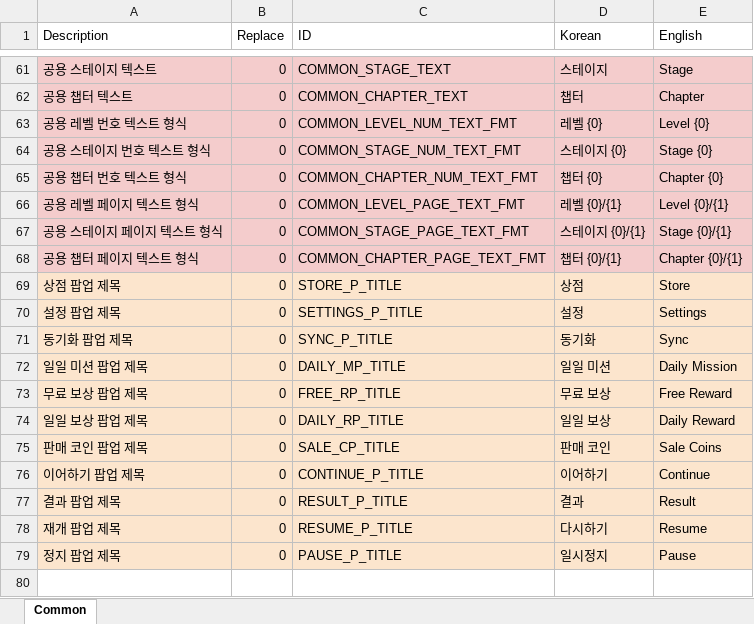
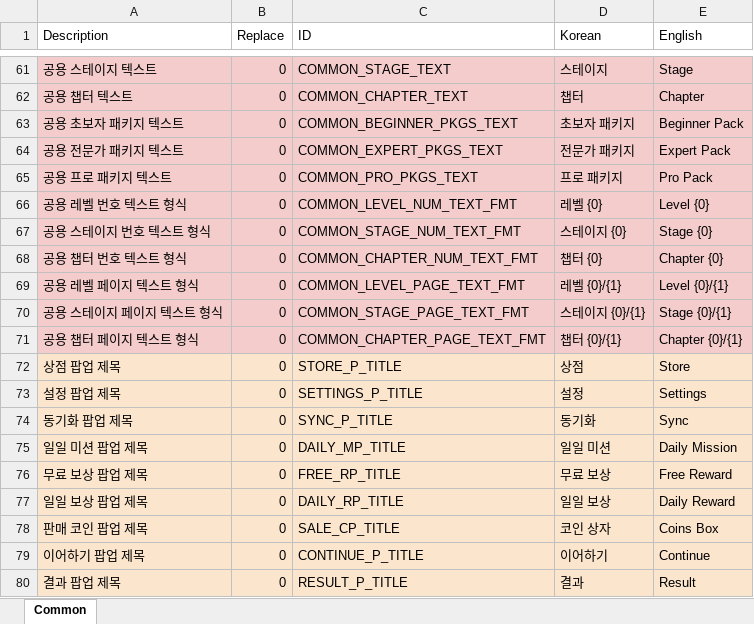
Before and after one commit to devmodle/0300000001.module_unitypackages, an Excel workbook: Templates/Tables/StringInfo/StrTable.xlsx, sheet Common, drawn as a sheet; only a part is shown, gaps mark what is left out; the shorter side is filled out with more unchanged rows; values as stored, in another font and other column widths than the file's, no borders; charts and pictures not drawn; addresses are those after the commit; the diff names each change by its address in the sheet, - before the commit and + after, or states it on an @@ line.

```diff
--- a/Templates/Tables/StringInfo/StrTable.xlsx (sheet Common)
+++ b/Templates/Tables/StringInfo/StrTable.xlsx (sheet Common)
+row 63: 공용 초보자 패키지 텍스트 | 0 | COMMON_BEGINNER_PKGS_TEXT | 초보자 패키지 | Beginner Pack
+row 64: 공용 전문가 패키지 텍스트 | 0 | COMMON_EXPERT_PKGS_TEXT | 전문가 패키지 | Expert Pack
+row 65: 공용 프로 패키지 텍스트 | 0 | COMMON_PRO_PKGS_TEXT | 프로 패키지 | Pro Pack
-D78 (Korean): 판매 코인
+D78 (Korean): 코인 상자
-E78 (English): Sale Coins
+E78 (English): Coins Box
```
Also changed, not shown: 2 other files.
